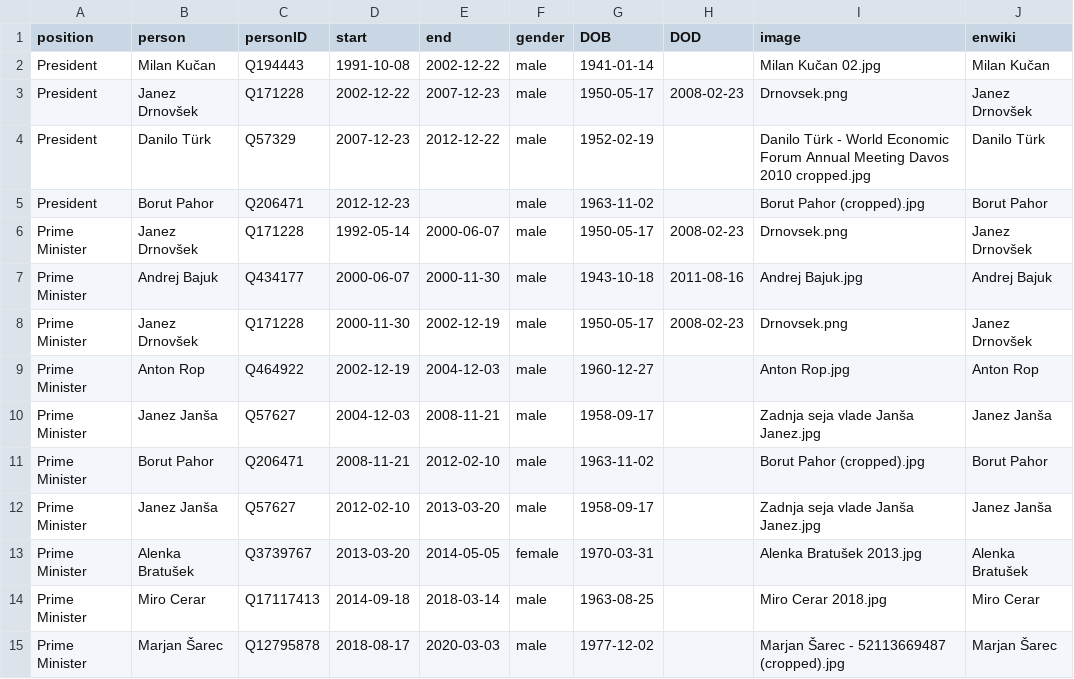
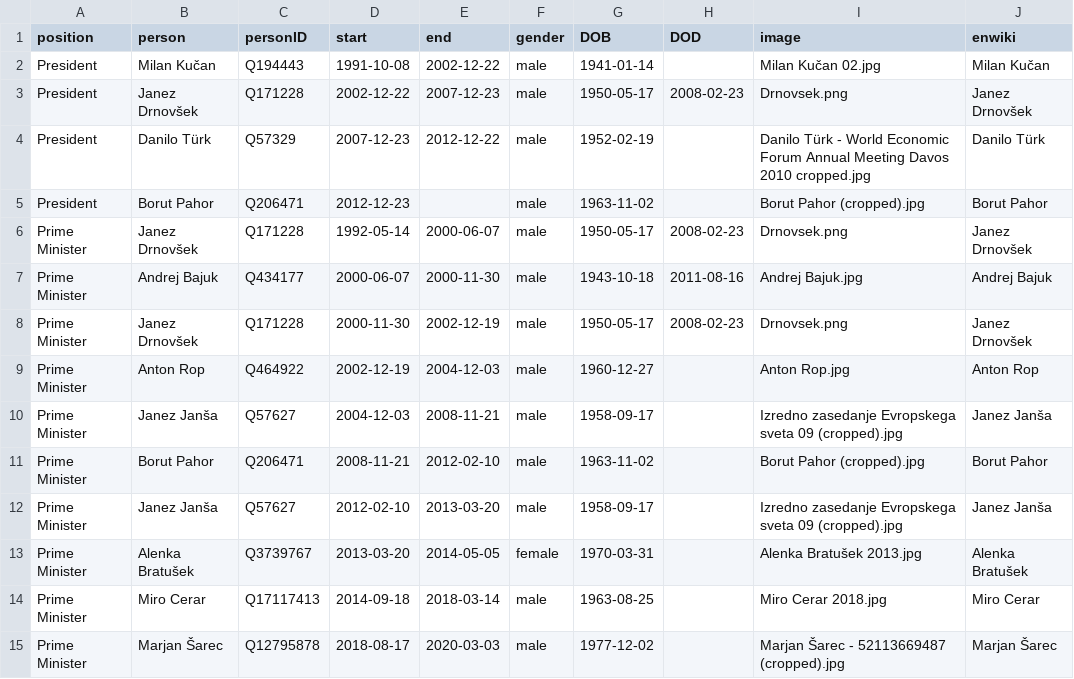
Before and after one commit to every-politician-scrapers/slovenia-cabinet, a CSV file: html/holders21.csv, drawn as a sheet; only a part is shown; the diff covers the shown part only.

```diff
--- a/html/holders21.csv
+++ b/html/holders21.csv
@@ -9,5 +9,5 @@ Prime Minister,Janez Drnovšek,Q171228,2000-11-30,2002-12-19,male,1950-05-17,200
 Prime Minister,Anton Rop,Q464922,2002-12-19,2004-12-03,male,1960-12-27,,Anton Rop.jpg,Anton Rop
-Prime Minister,Janez Janša,Q57627,2004-12-03,2008-11-21,male,1958-09-17,,Zadnja seja vlade Janša Janez.jpg,Janez Janša
+Prime Minister,Janez Janša,Q57627,2004-12-03,2008-11-21,male,1958-09-17,,Izredno zasedanje Evropskega sveta 09 (cropped).jpg,Janez Janša
 Prime Minister,Borut Pahor,Q206471,2008-11-21,2012-02-10,male,1963-11-02,,Borut Pahor (cropped).jpg,Borut Pahor
-Prime Minister,Janez Janša,Q57627,2012-02-10,2013-03-20,male,1958-09-17,,Zadnja seja vlade Janša Janez.jpg,Janez Janša
+Prime Minister,Janez Janša,Q57627,2012-02-10,2013-03-20,male,1958-09-17,,Izredno zasedanje Evropskega sveta 09 (cropped).jpg,Janez Janša
 Prime Minister,Alenka Bratušek,Q3739767,2013-03-20,2014-05-05,female,1970-03-31,,Alenka Bratušek 2013.jpg,Alenka Bratušek
```
Also changed, not shown: 7 edited cells elsewhere in this file, html/legislators.csv.
